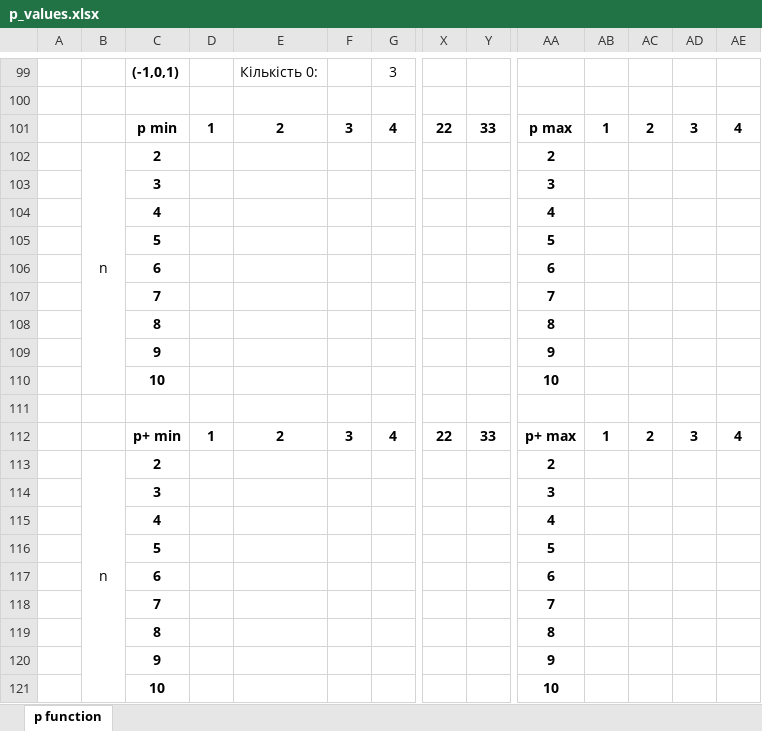
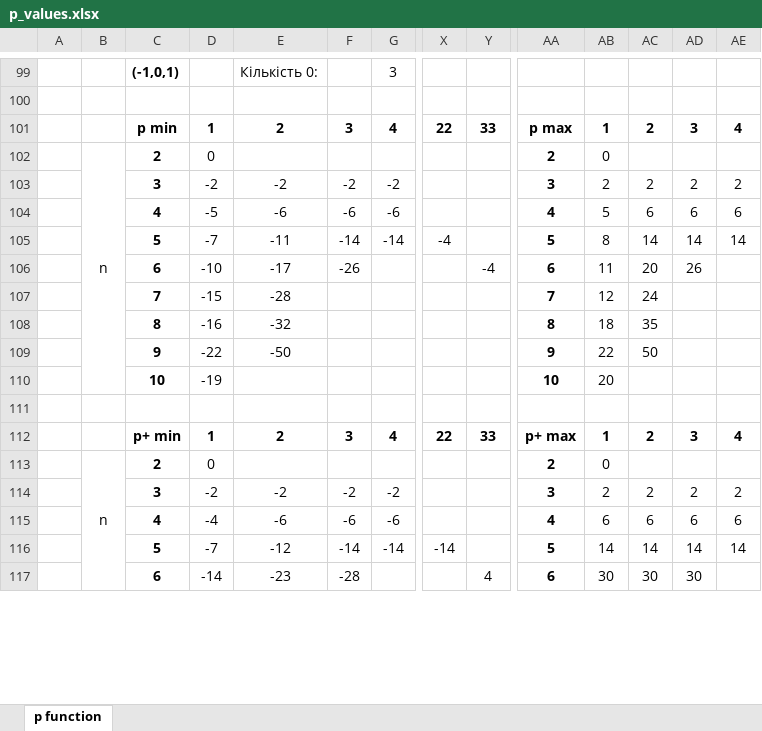
Before and after one commit to nperepichka/MatrixAlg, an Excel workbook: Results/PFunctionAnalyzerAlg/p_values.xlsx, sheet p function, drawn as a sheet; only a part is shown, gaps mark what is left out; values as stored, in another font and other column widths than the file's, no borders; removed rows and columns are numbered as before the commit, all else as after; rows hold the shown columns only; the diff covers the shown part only; the diff names each change by its address in the sheet, - before the commit and + after, or states it on an @@ line.

```diff
--- a/Results/PFunctionAnalyzerAlg/p_values.xlsx (sheet p function)
+++ b/Results/PFunctionAnalyzerAlg/p_values.xlsx (sheet p function)
-D102: (empty)
+D102: 0
-AB102: (empty)
+AB102: 0
-row 103:  |  | 3 |  |  |  |  |  |  | 3
-row 104:  |  | 4 |  |  |  |  |  |  | 4
-row 105:  |  | 5 |  |  |  |  |  |  | 5
-row 106:  |  | 6 |  |  |  |  |  |  | 6
-row 107:  |  | 7 |  |  |  |  |  |  | 7
-row 108:  |  | 8 |  |  |  |  |  |  | 8
-row 109:  |  | 9 |  |  |  |  |  |  | 9
-row 110:  |  | 10 |  |  |  |  |  |  | 10
+row 103:  |  | 3 | -2 | -2 | -2 | -2 |  |  | 3 | 2 | 2 | 2 | 2
+row 104:  |  | 4 | -5 | -6 | -6 | -6 |  |  | 4 | 5 | 6 | 6 | 6
+row 105:  |  | 5 | -7 | -11 | -14 | -14 | -4 |  | 5 | 8 | 14 | 14 | 14
+row 106:  |  | 6 | -10 | -17 | -26 |  |  | -4 | 6 | 11 | 20 | 26
+row 107:  |  | 7 | -15 | -28 |  |  |  |  | 7 | 12 | 24
+row 108:  |  | 8 | -16 | -32 |  |  |  |  | 8 | 18 | 35
+row 109:  |  | 9 | -22 | -50 |  |  |  |  | 9 | 22 | 50
+row 110:  |  | 10 | -19 |  |  |  |  |  | 10 | 20
-D113: (empty)
+D113: 0
-AB113: (empty)
+AB113: 0
-row 114:  |  | 3 |  |  |  |  |  |  | 3
-row 115:  |  | 4 |  |  |  |  |  |  | 4
-row 116:  |  | 5 |  |  |  |  |  |  | 5
-row 117:  |  | 6 |  |  |  |  |  |  | 6
-row 118:  |  | 7 |  |  |  |  |  |  | 7
-row 119:  |  | 8 |  |  |  |  |  |  | 8
-row 120:  |  | 9 |  |  |  |  |  |  | 9
-row 121:  |  | 10 |  |  |  |  |  |  | 10
+row 114:  |  | 3 | -2 | -2 | -2 | -2 |  |  | 3 | 2 | 2 | 2 | 2
+row 115:  |  | 4 | -4 | -6 | -6 | -6 |  |  | 4 | 6 | 6 | 6 | 6
+row 116:  |  | 5 | -7 | -12 | -14 | -14 | -14 |  | 5 | 14 | 14 | 14 | 14
+row 117:  |  | 6 | -14 | -23 | -28 |  |  | 4 | 6 | 30 | 30 | 30
```
Also changed, not shown: 36 added rows, 32 removed rows, 50 edited cells and cell formats elsewhere in this sheet.
